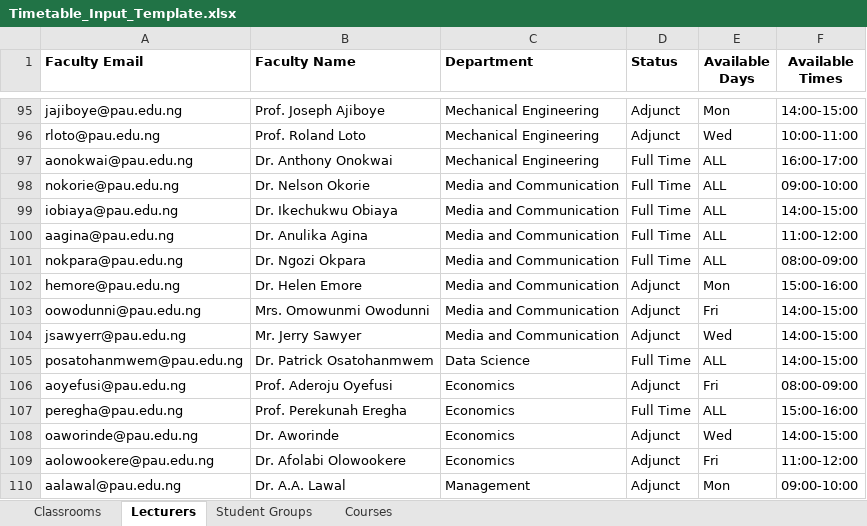
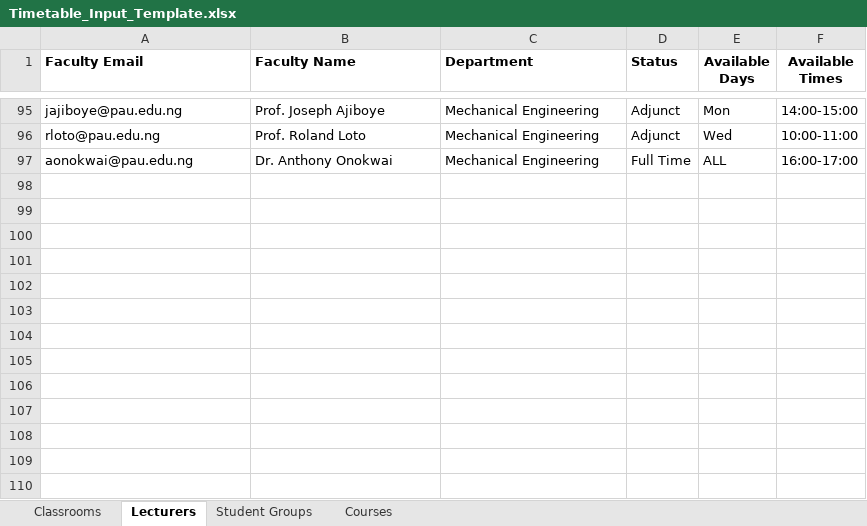
Before and after one commit to Elameen123/PAU_Timetable_Scheduler, an Excel workbook: data/Timetable_Input_Template.xlsx, sheet Lecturers, drawn as a sheet; only a part is shown, gaps mark what is left out; values as stored, in another font and other column widths than the file's, no borders; the diff names each change by its address in the sheet, - before the commit and + after, or states it on an @@ line.

```diff
--- a/data/Timetable_Input_Template.xlsx (sheet Lecturers)
+++ b/data/Timetable_Input_Template.xlsx (sheet Lecturers)
-row 98: nokorie@pau.edu.ng | Dr. Nelson Okorie | Media and Communication | Full Time | ALL | 09:00-10:00
-row 99: iobiaya@pau.edu.ng | Dr. Ikechukwu Obiaya | Media and Communication | Full Time | ALL | 14:00-15:00
-row 100: aagina@pau.edu.ng | Dr. Anulika Agina | Media and Communication | Full Time | ALL | 11:00-12:00
-row 101: nokpara@pau.edu.ng | Dr. Ngozi Okpara | Media and Communication | Full Time | ALL | 08:00-09:00
-row 102: hemore@pau.edu.ng | Dr. Helen Emore | Media and Communication | Adjunct | Mon | 15:00-16:00
-row 103: oowodunni@pau.edu.ng | Mrs. Omowunmi Owodunni | Media and Communication | Adjunct | Fri | 14:00-15:00
-row 104: jsawyerr@pau.edu.ng | Mr. Jerry Sawyer | Media and Communication | Adjunct | Wed | 14:00-15:00
-row 105: posatohanmwem@pau.edu.ng | Dr. Patrick Osatohanmwem | Data Science | Full Time | ALL | 14:00-15:00
-row 106: aoyefusi@pau.edu.ng | Prof. Aderoju Oyefusi | Economics | Adjunct | Fri | 08:00-09:00
-row 107: peregha@pau.edu.ng | Prof. Perekunah Eregha | Economics | Full Time | ALL | 15:00-16:00
-row 108: oaworinde@pau.edu.ng | Dr. Aworinde | Economics | Adjunct | Wed | 14:00-15:00
-row 109: aolowookere@pau.edu.ng | Dr. Afolabi Olowookere | Economics | Adjunct | Fri | 11:00-12:00
-row 110: aalawal@pau.edu.ng | Dr. A.A. Lawal | Management | Adjunct | Mon | 09:00-10:00
```
Also changed, not shown: sheet Courses, 9 other files.
